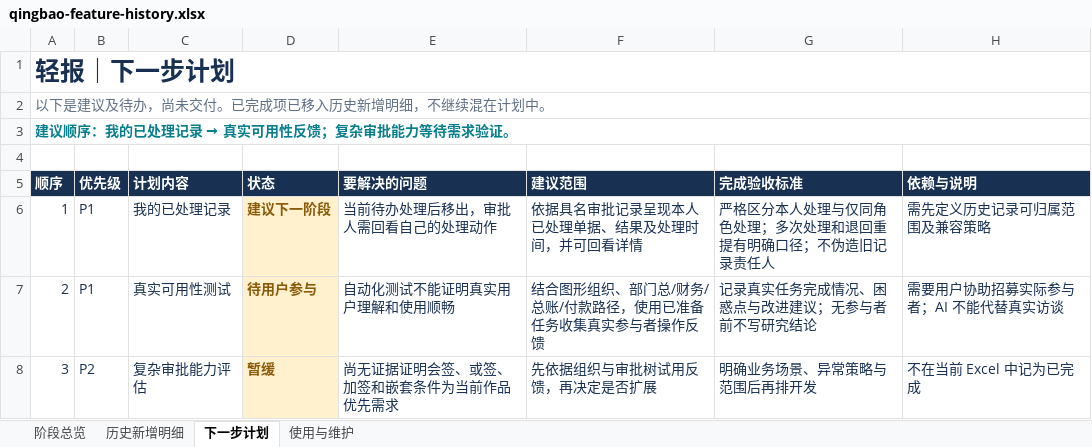
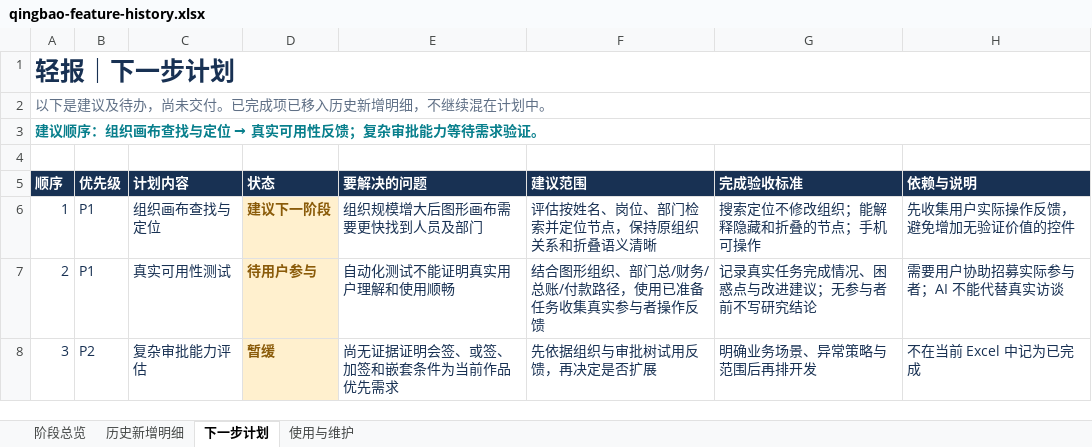
Before and after one commit to Jameyan42/-, an Excel workbook: deliverables/qingbao-feature-history.xlsx, sheet 下一步计划, drawn as a sheet; values as stored, in another font and other column widths than the file's, no borders; table styles not drawn; the diff names each change by its address in the sheet, - before the commit and + after, or states it on an @@ line.

```diff
--- a/deliverables/qingbao-feature-history.xlsx (sheet 下一步计划)
+++ b/deliverables/qingbao-feature-history.xlsx (sheet 下一步计划)
@@ A3 (顺序): 建议顺序：我的已处理记录 → 真实可用性反馈；复杂审批能力等待需求验证。 → 建议顺序：组织画布查找与定位 → 真实可用性反馈；复杂审批能力等待需求验证。 @@
-C6 (计划内容): 我的已处理记录
+C6 (计划内容): 组织画布查找与定位
-E6 (要解决的问题): 当前待办处理后移出，审批人需回看自己的处理动作
+E6 (要解决的问题): 组织规模增大后图形画布需要更快找到人员及部门
-F6 (建议范围): 依据具名审批记录呈现本人已处理单据、结果及处理时间，并可回看详情
+F6 (建议范围): 评估按姓名、岗位、部门检索并定位节点，保持原组织关系和折叠语义清晰
-G6 (完成验收标准): 严格区分本人处理与仅同角色处理；多次处理和退回重提有明确口径；不伪造旧记录责任人
+G6 (完成验收标准): 搜索定位不修改组织；能解释隐藏和折叠的节点；手机可操作
-H6 (依赖与说明): 需先定义历史记录可归属范围及兼容策略
+H6 (依赖与说明): 先收集用户实际操作反馈，避免增加无验证价值的控件
```
Also changed, not shown: sheet 历史新增明细, sheet 阶段总览, sheet 使用与维护, 3 other files.
